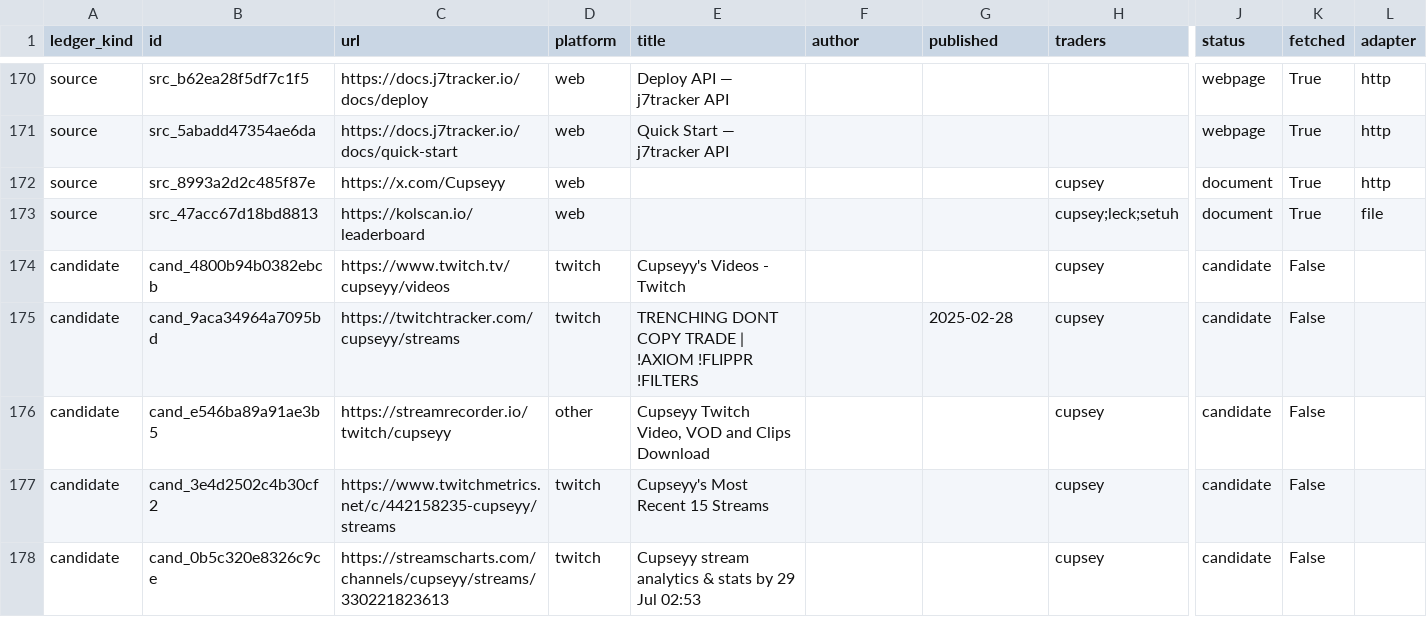
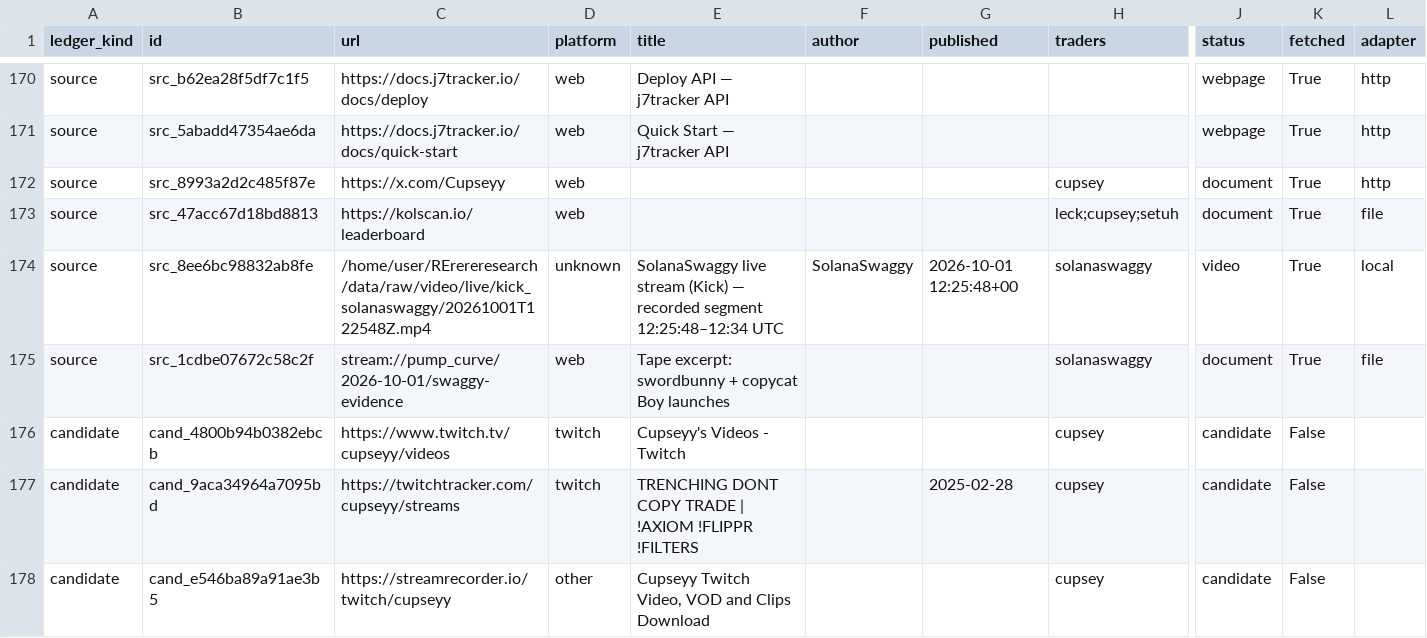
Before and after one commit to evan-massang/RErereresearch, a CSV file: sources/source_ledger.csv, drawn as a sheet; only a part is shown, gaps mark what is left out; the shorter side is filled out with more unchanged rows; rows hold the shown columns only; the diff names each change by its address in the sheet, - before the commit and + after, or states it on an @@ line.

```diff
--- a/sources/source_ledger.csv
+++ b/sources/source_ledger.csv
-H173 (traders): cupsey;leck;setuh
+H173 (traders): leck;cupsey;setuh
+row 174: source | src_8ee6bc98832ab8fe | /home/user/RErereresearch/data/raw/video/live/kick_solanaswaggy/20261001T122548Z.mp4 | unknown | SolanaSwaggy live stream (Kick) — recorded segment 12:25:48–12:34 UTC | SolanaSwaggy | 2026-10-01 12:25:48+00 | solanaswaggy | video | True | local
+row 175: source | src_1cdbe07672c58c2f | stream://pump_curve/2026-10-01/swaggy-evidence | web | Tape excerpt: swordbunny + copycat Boy launches |  |  | solanaswaggy | document | True | file
```
Also changed, not shown: research/observations/findings.csv, research/observations/observations.csv, 22 other files.
